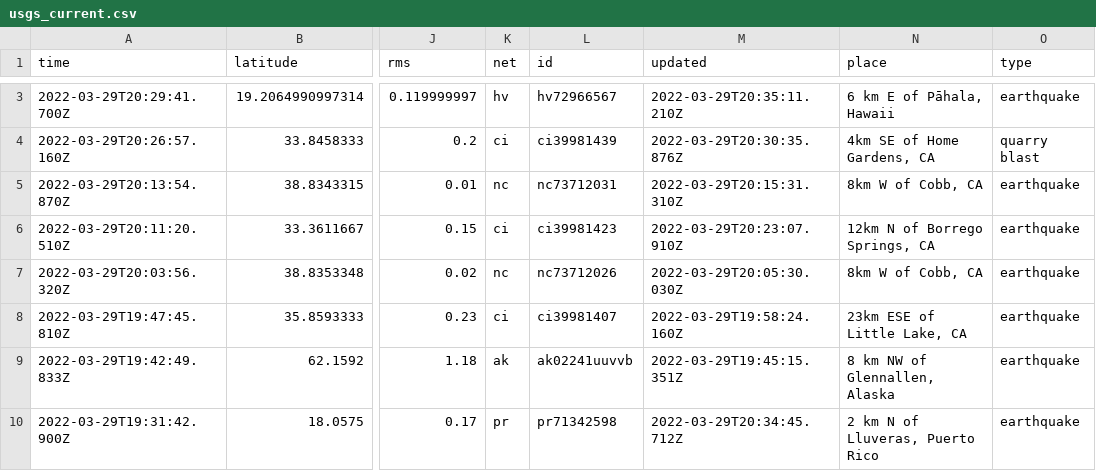
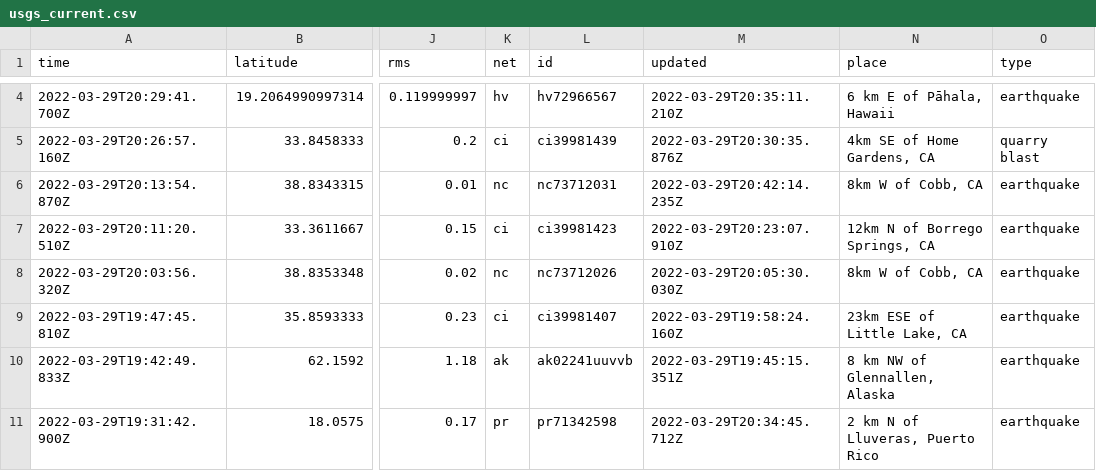
Before and after one commit to JohnnyBerkeley/Nicar2022_actions, a CSV file: usgs_current.csv, drawn as a sheet; only a part is shown, gaps mark what is left out; addresses are those after the commit; the diff covers the shown part only; the diff names each change by its address in the sheet, - before the commit and + after, or states it on an @@ line.

```diff
--- a/usgs_current.csv
+++ b/usgs_current.csv
-M6 (updated): 2022-03-29T20:15:31.310Z
+M6 (updated): 2022-03-29T20:42:14.235Z
```
Also changed, not shown: 2 added rows, 3 removed rows and 2 edited cells elsewhere in this file, 1 other file.
